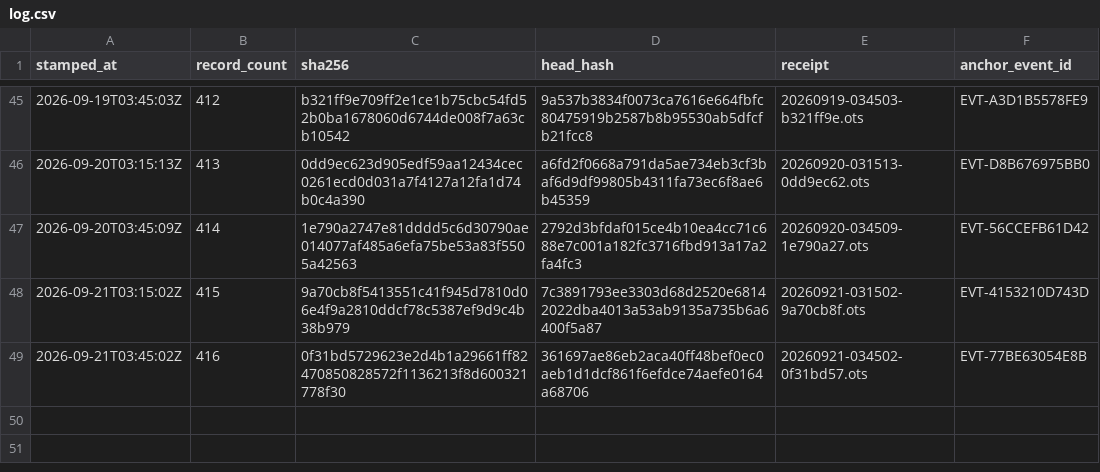
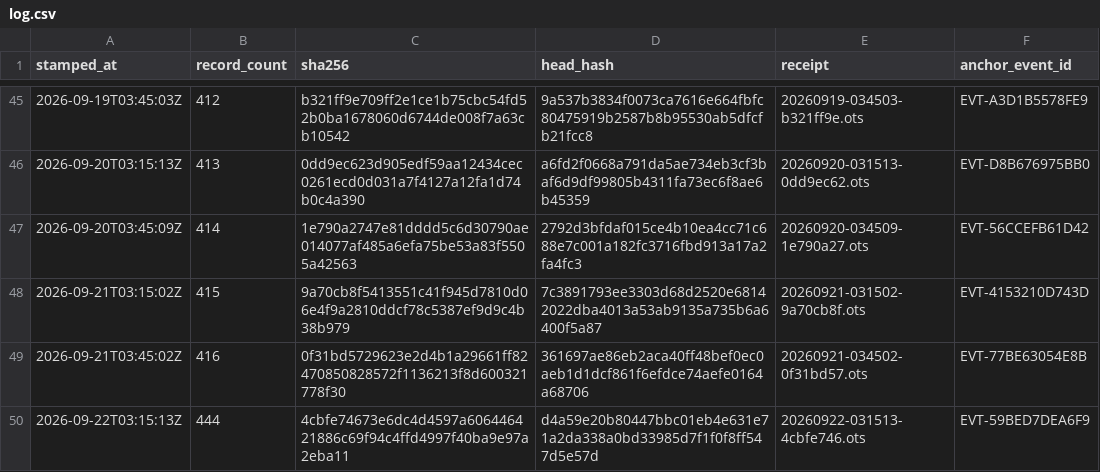
Before and after one commit to TeamSimplex/franklin-ledger, a CSV file: anchors/log.csv, drawn as a sheet; only a part is shown, gaps mark what is left out.

Commit message:
anchor 444 records at 4cbfe74673e6

```diff
--- a/anchors/log.csv
+++ b/anchors/log.csv
@@ -49 +49,2 @@ stamped_at,record_count,sha256,head_hash,receipt,anchor_event_id
 2026-09-21T03:45:02Z,416,0f31bd5729623e2d4b1a29661ff82470850828572f1136213f8d600321778f30,361697ae86eb2aca40ff48bef0ec0aeb1d1dcf861f6efdce74aefe0164a68706,20260921-034502-0f31bd57.ots,EVT-77BE63054E8B
+2026-09-22T03:15:13Z,444,4cbfe74673e6dc4d4597a606446421886c69f94c4ffd4997f40ba9e97a2eba11,d4a59e20b80447bbc01eb4e631e71a2da338a0bd33985d7f1f0f8ff547d5e57d,20260922-031513-4cbfe746.ots,EVT-59BED7DEA6F9
```
Also changed, not shown: 6 other files.
